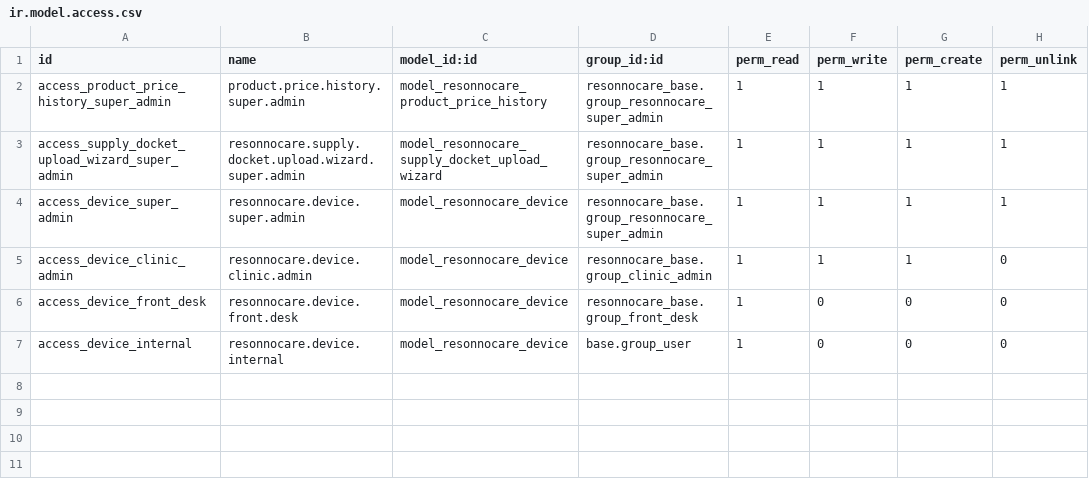
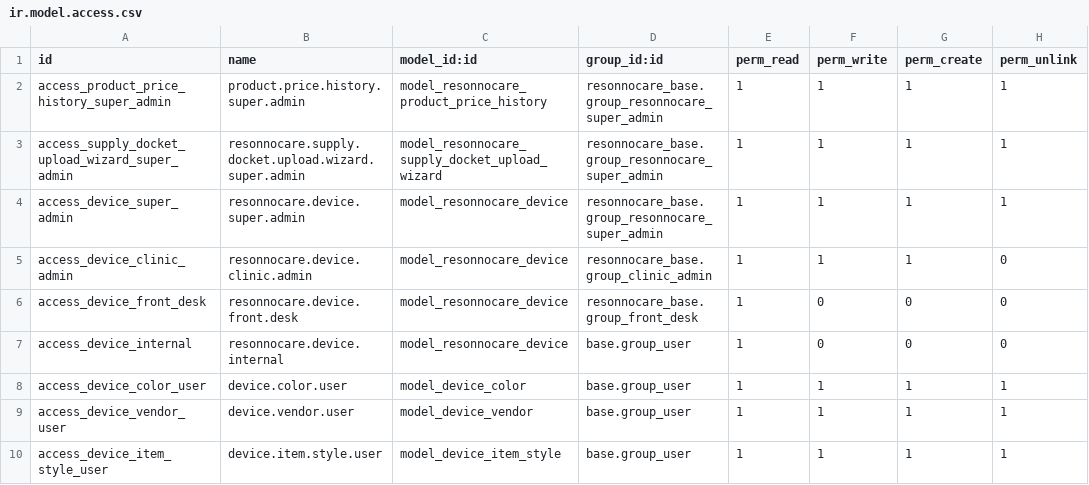
Before and after one commit to anujresonnocare/erp_main, a CSV file: resonnocare-addons/resonnocare_inventory/security/ir.model.access.csv, drawn as a sheet; the diff names each change by its address in the sheet, - before the commit and + after, or states it on an @@ line.

```diff
--- a/resonnocare-addons/resonnocare_inventory/security/ir.model.access.csv
+++ b/resonnocare-addons/resonnocare_inventory/security/ir.model.access.csv
+row 8: access_device_color_user | device.color.user | model_device_color | base.group_user | 1 | 1 | 1 | 1
+row 9: access_device_vendor_user | device.vendor.user | model_device_vendor | base.group_user | 1 | 1 | 1 | 1
+row 10: access_device_item_style_user | device.item.style.user | model_device_item_style | base.group_user | 1 | 1 | 1 | 1
```
Also changed, not shown: resonnocare-addons/resonnocare_doctor/security/ir.model.access.csv, 2 other files.
